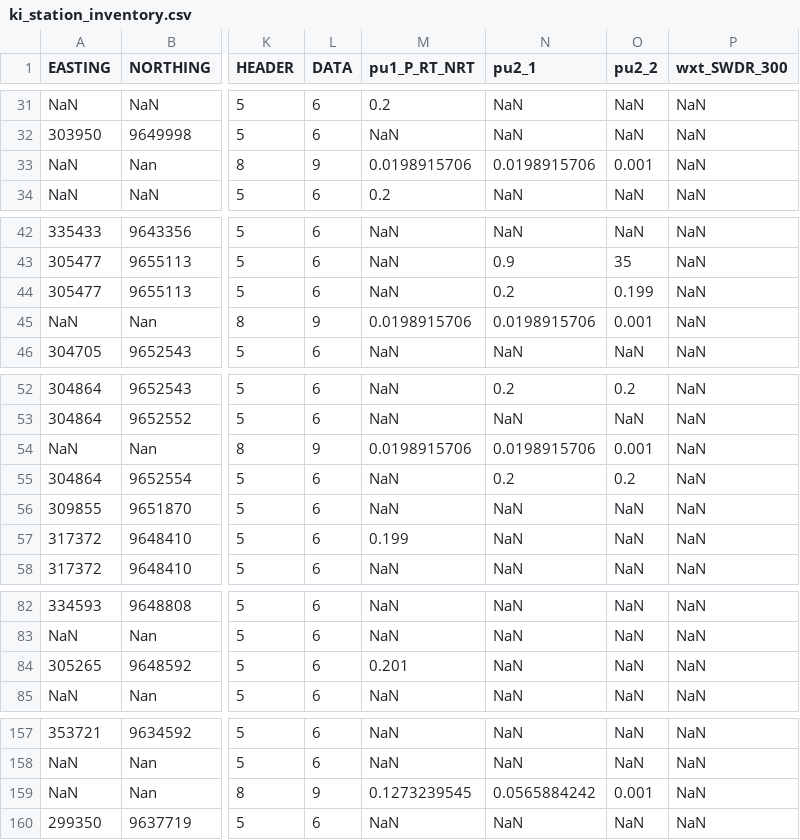
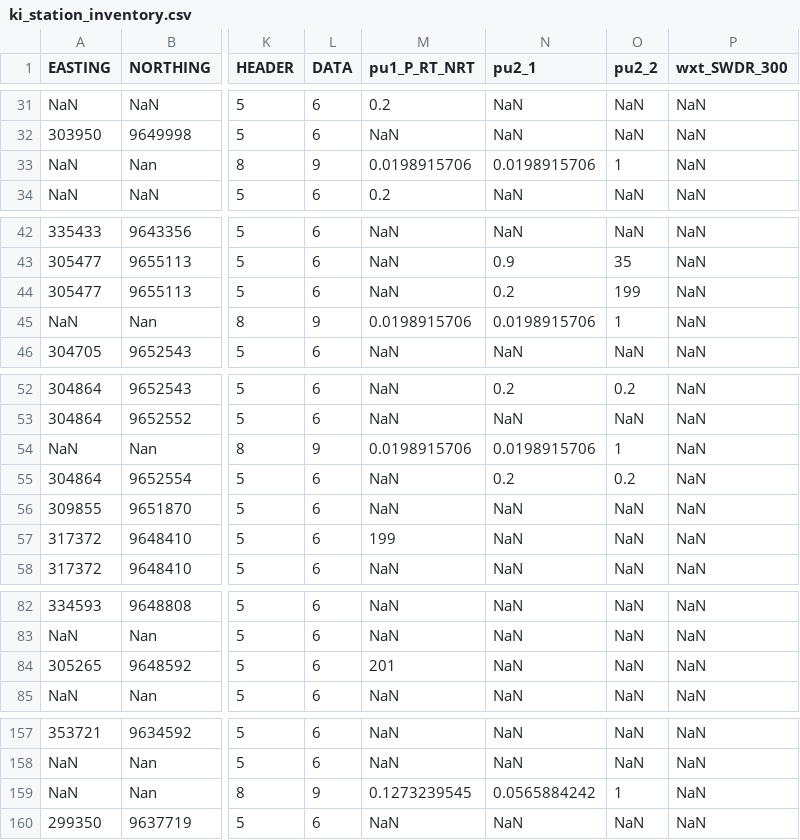
Before and after one commit to environmentalinformatics-marburg/magic, a CSV file: timeseriesdatabase/config/ki/ki_station_inventory.csv, drawn as a sheet; only a part is shown, gaps mark what is left out; the diff covers the shown part only; the diff names each change by its address in the sheet, - before the commit and + after, or states it on an @@ line.

```diff
--- a/timeseriesdatabase/config/ki/ki_station_inventory.csv
+++ b/timeseriesdatabase/config/ki/ki_station_inventory.csv
-O33 (pu2_2): 0.001
+O33 (pu2_2): 1
-O44 (pu2_2): 0.199
+O44 (pu2_2): 199
-O45 (pu2_2): 0.001
+O45 (pu2_2): 1
-O54 (pu2_2): 0.001
+O54 (pu2_2): 1
-M57 (pu1_P_RT_NRT): 0.199
+M57 (pu1_P_RT_NRT): 199
-M84 (pu1_P_RT_NRT): 0.201
+M84 (pu1_P_RT_NRT): 201
-O159 (pu2_2): 0.001
+O159 (pu2_2): 1
```
Also changed, not shown: 30 edited cells elsewhere in this file.
